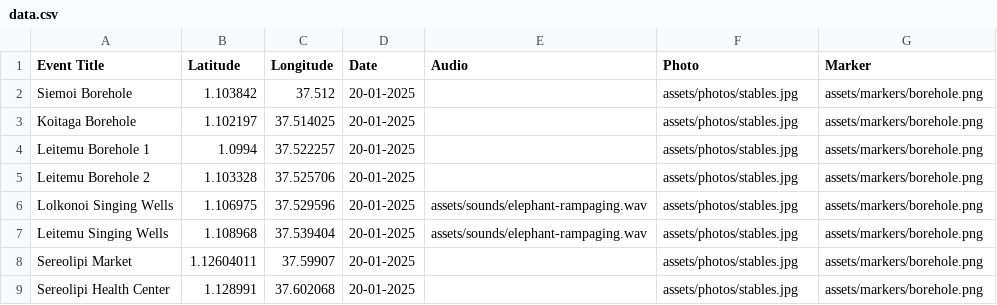
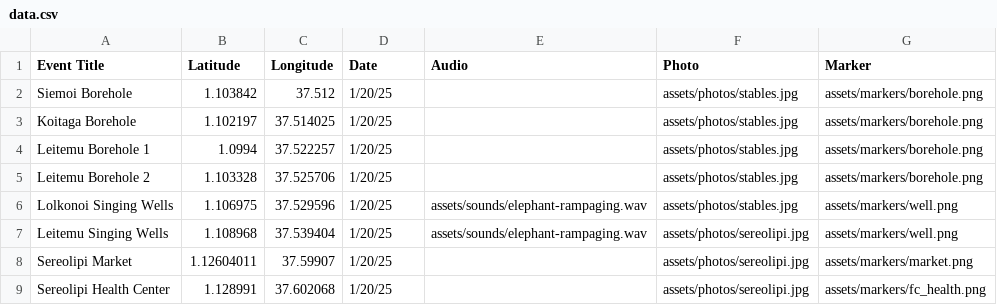
Before and after one commit to douglasmbura/namunyakmap, a CSV file: data.csv, drawn as a sheet.

Commit message:
Add files via upload

```diff
--- a/data.csv
+++ b/data.csv
@@ -1,9 +1,9 @@
 Event Title,Latitude,Longitude,Date,Audio,Photo,Marker
-Siemoi Borehole ,1.103842,37.512,20-01-2025, ,assets/photos/stables.jpg,assets/markers/borehole.png
-Koitaga Borehole ,1.102197,37.514025,20-01-2025,,assets/photos/stables.jpg,assets/markers/borehole.png
-Leitemu Borehole 1 ,1.0994,37.522257,20-01-2025,,assets/photos/stables.jpg,assets/markers/borehole.png
-Leitemu Borehole 2 ,1.103328,37.525706,20-01-2025,,assets/photos/stables.jpg,assets/markers/borehole.png
-Lolkonoi Singing Wells ,1.106975,37.529596,20-01-2025,assets/sounds/elephant-rampaging.wav,assets/photos/stables.jpg,assets/markers/borehole.png
-Leitemu Singing Wells ,1.108968,37.539404,20-01-2025,assets/sounds/elephant-rampaging.wav,assets/photos/stables.jpg,assets/markers/borehole.png
-Sereolipi Market,1.12604011,37.59907,20-01-2025,,assets/photos/stables.jpg,assets/markers/borehole.png
-Sereolipi Health Center,1.128991,37.602068,20-01-2025,,assets/photos/stables.jpg,assets/markers/borehole.png
+Siemoi Borehole ,1.103842,37.512,1/20/25, ,assets/photos/stables.jpg,assets/markers/borehole.png
+Koitaga Borehole ,1.102197,37.514025,1/20/25,,assets/photos/stables.jpg,assets/markers/borehole.png
+Leitemu Borehole 1 ,1.0994,37.522257,1/20/25,,assets/photos/stables.jpg,assets/markers/borehole.png
+Leitemu Borehole 2 ,1.103328,37.525706,1/20/25,,assets/photos/stables.jpg,assets/markers/borehole.png
+Lolkonoi Singing Wells ,1.106975,37.529596,1/20/25,assets/sounds/elephant-rampaging.wav,assets/photos/stables.jpg,assets/markers/well.png
+Leitemu Singing Wells ,1.108968,37.539404,1/20/25,assets/sounds/elephant-rampaging.wav,assets/photos/sereolipi.jpg,assets/markers/well.png
+Sereolipi Market,1.12604011,37.59907,1/20/25,,assets/photos/sereolipi.jpg,assets/markers/market.png
+Sereolipi Health Center,1.128991,37.602068,1/20/25,,assets/photos/sereolipi.jpg,assets/markers/fc_health.png
```
